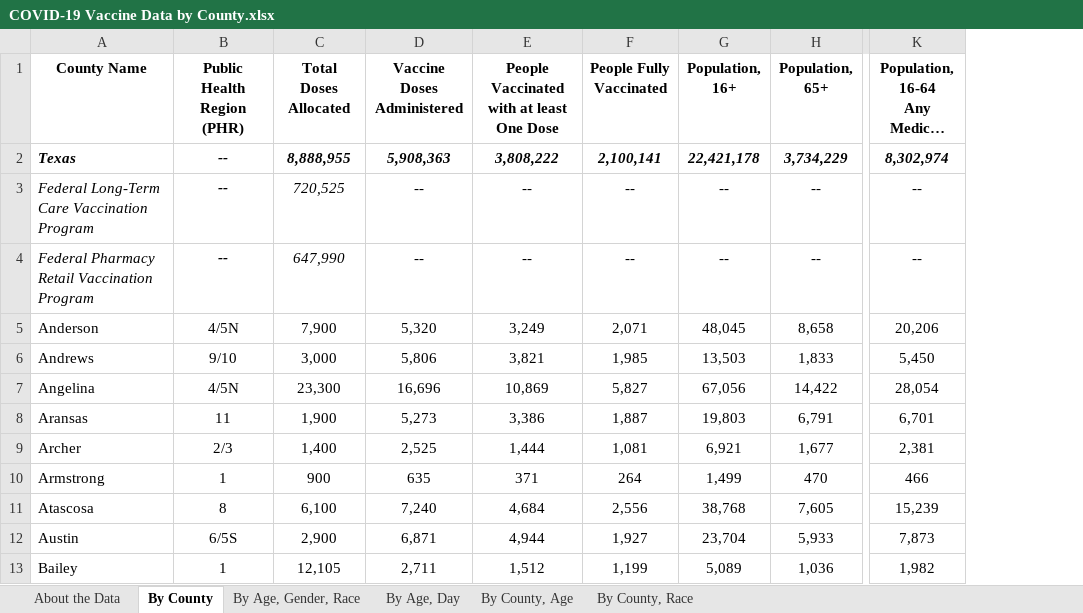
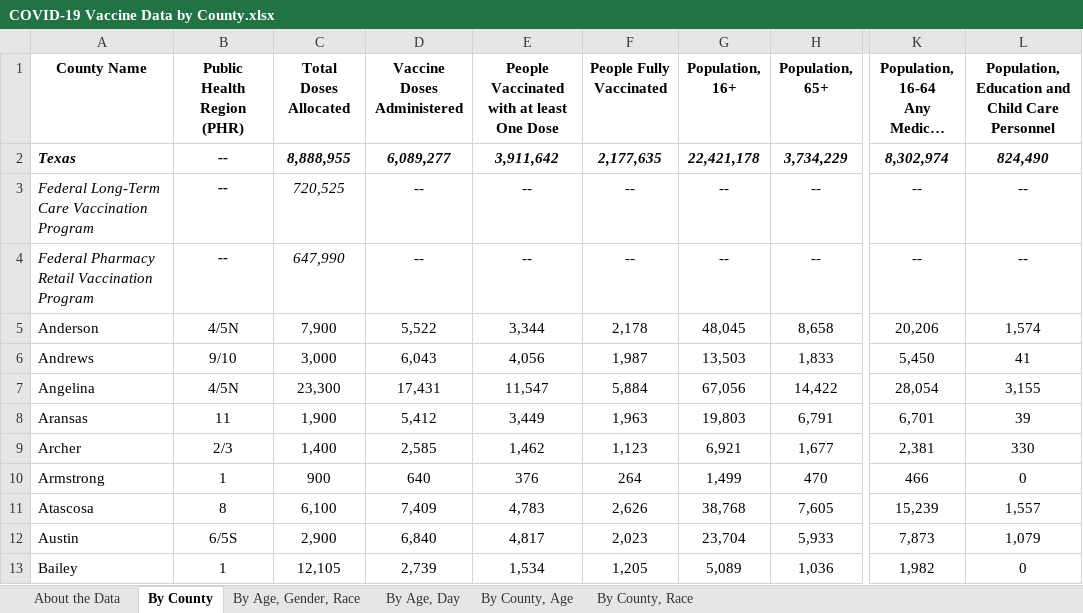
Before and after one commit to nitramssirc/CollinCountyCovidDashboard, an Excel workbook: Services/StateOfTexas/Data/COVID-19 Vaccine Data by County.xlsx, sheet By County, drawn as a sheet; only a part is shown, gaps mark what is left out; long unchanged cells end in …; values as stored, in another font and other column widths than the file's, no borders; the diff covers the shown part only; the diff names each change by its address in the sheet, - before the commit and + after, or states it on an @@ line.

```diff
--- a/Services/StateOfTexas/Data/COVID-19 Vaccine Data by County.xlsx (sheet By County)
+++ b/Services/StateOfTexas/Data/COVID-19 Vaccine Data by County.xlsx (sheet By County)
+column L, rows 1-13: Population, Education and Child Care Personnel | 824,490 | -- | -- | 1,574 | 41 | 3,155 | 39 | 330 | 0 | 1,557 | 1,079 | 0
-D2 (Vaccine Doses Administered): 5,908,363
+D2 (Vaccine Doses Administered): 6,089,277
-E2: 3,808,222
+E2: 3,911,642
-F2 (People Fully Vaccinated): 2,100,141
+F2 (People Fully Vaccinated): 2,177,635
-D5 (Vaccine Doses Administered): 5,320
+D5 (Vaccine Doses Administered): 5,522
-E5: 3,249
+E5: 3,344
-F5 (People Fully Vaccinated): 2,071
+F5 (People Fully Vaccinated): 2,178
-D6 (Vaccine Doses Administered): 5,806
+D6 (Vaccine Doses Administered): 6,043
-E6: 3,821
+E6: 4,056
-F6 (People Fully Vaccinated): 1,985
+F6 (People Fully Vaccinated): 1,987
-D7 (Vaccine Doses Administered): 16,696
+D7 (Vaccine Doses Administered): 17,431
-E7: 10,869
+E7: 11,547
-F7 (People Fully Vaccinated): 5,827
+F7 (People Fully Vaccinated): 5,884
-D8 (Vaccine Doses Administered): 5,273
+D8 (Vaccine Doses Administered): 5,412
-E8: 3,386
+E8: 3,449
-F8 (People Fully Vaccinated): 1,887
+F8 (People Fully Vaccinated): 1,963
-D9 (Vaccine Doses Administered): 2,525
+D9 (Vaccine Doses Administered): 2,585
-E9: 1,444
+E9: 1,462
-F9 (People Fully Vaccinated): 1,081
+F9 (People Fully Vaccinated): 1,123
-D10 (Vaccine Doses Administered): 635
+D10 (Vaccine Doses Administered): 640
-E10: 371
+E10: 376
-D11 (Vaccine Doses Administered): 7,240
+D11 (Vaccine Doses Administered): 7,409
-E11: 4,684
+E11: 4,783
-F11 (People Fully Vaccinated): 2,556
+F11 (People Fully Vaccinated): 2,626
-D12 (Vaccine Doses Administered): 6,871
+D12 (Vaccine Doses Administered): 6,840
-E12: 4,944
+E12: 4,817
-F12 (People Fully Vaccinated): 1,927
+F12 (People Fully Vaccinated): 2,023
-D13 (Vaccine Doses Administered): 2,711
+D13 (Vaccine Doses Administered): 2,739
-E13: 1,512
+E13: 1,534
-F13 (People Fully Vaccinated): 1,199
+F13 (People Fully Vaccinated): 1,205
```
Also changed, not shown: 721 edited cells elsewhere in this sheet, sheet By County, Race, sheet By County, Age, sheet By Age, Day, sheet By Age, Gender, Race, sheet About the Data, formulas that keep their value, Services/StateOfTexas/Data/CombinedHospitalDataoverTimebyTSARegion.xlsx, Services/StateOfTexas/Data/CumulativeTestsOverTimeByCounty.xlsx, 19 other files.
